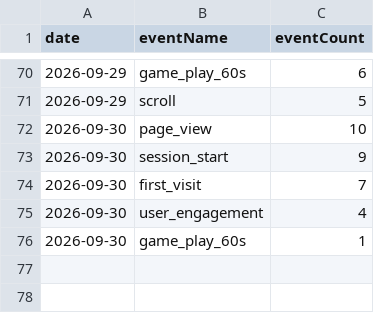
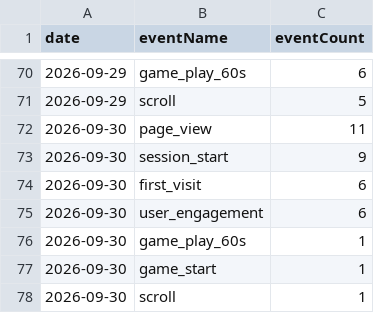
Before and after one commit to thanhnt1910/gsc-data, a CSV file: data/ga4/events/2026-09.csv, drawn as a sheet; only a part is shown, gaps mark what is left out.

```diff
--- a/data/ga4/events/2026-09.csv
+++ b/data/ga4/events/2026-09.csv
@@ -71,6 +71,8 @@ date,eventName,eventCount
 2026-09-29,scroll,5
-2026-09-30,page_view,10
+2026-09-30,page_view,11
 2026-09-30,session_start,9
-2026-09-30,first_visit,7
-2026-09-30,user_engagement,4
+2026-09-30,first_visit,6
+2026-09-30,user_engagement,6
 2026-09-30,game_play_60s,1
+2026-09-30,game_start,1
+2026-09-30,scroll,1
```
Also changed, not shown: data/ga4/channels/2026-09.csv, data/ga4/game_events/2026-09.csv, 3 other files.
